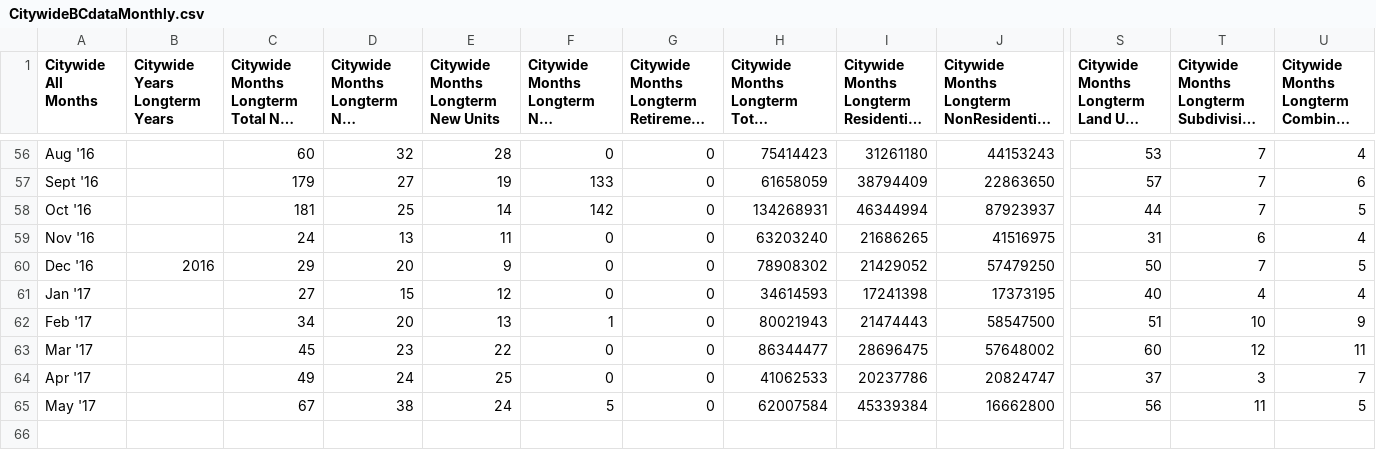
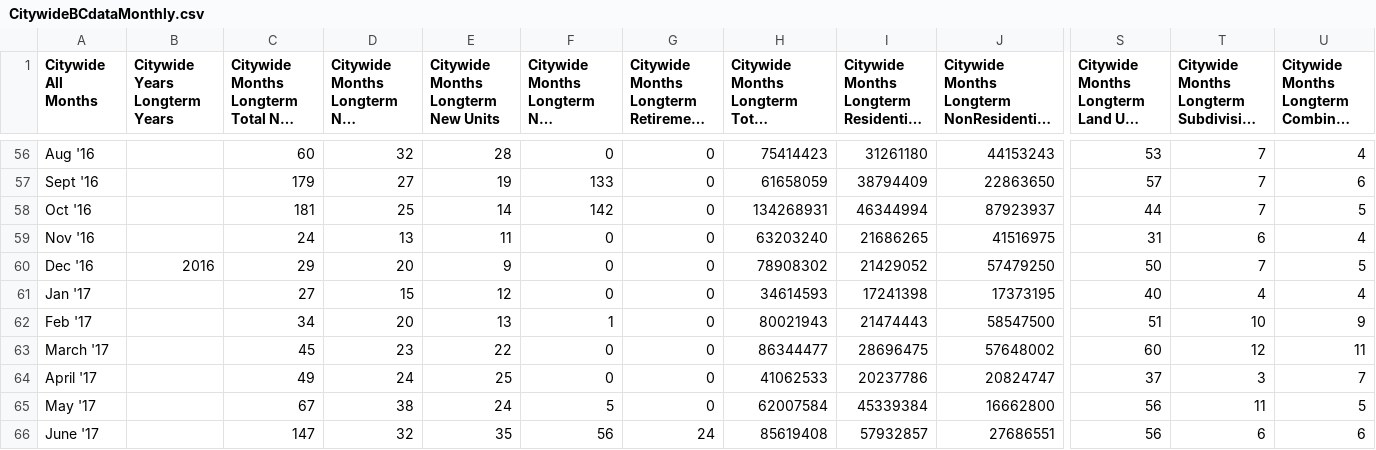
Before and after one commit to wccdigital/graphs, a CSV file: data/CitywideBCdataMonthly.csv, drawn as a sheet; only a part is shown, gaps mark what is left out; long unchanged cells end in …; rows hold the shown columns only; the diff names each change by its address in the sheet, - before the commit and + after, or states it on an @@ line.

Commit message:
Add files via upload

```diff
--- a/data/CitywideBCdataMonthly.csv
+++ b/data/CitywideBCdataMonthly.csv
-A63 (Citywide All Months): Mar '17
+A63 (Citywide All Months): March '17
-A64 (Citywide All Months): Apr '17
+A64 (Citywide All Months): April '17
+row 66: June '17 |  | 147 | 32 | 35 | 56 | 24 | 85619408 | 57932857 | 27686551 | 56 | 6 | 6
```
